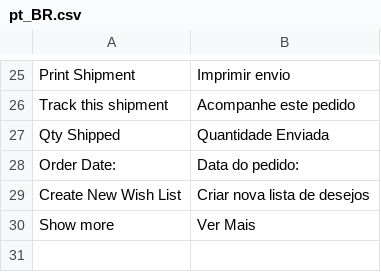
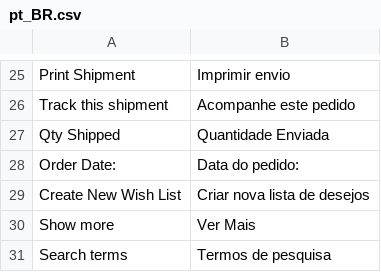
Before and after one commit to GDauer/magento2, a CSV file: app/design/frontend/digitalhub/theme-itatiaia-mobile/i18n/pt_BR.csv, drawn as a sheet; only a part is shown, gaps mark what is left out; the diff names each change by its address in the sheet, - before the commit and + after, or states it on an @@ line.

```diff
--- a/app/design/frontend/digitalhub/theme-itatiaia-mobile/i18n/pt_BR.csv
+++ b/app/design/frontend/digitalhub/theme-itatiaia-mobile/i18n/pt_BR.csv
+row 31: Search terms | Termos de pesquisa
```
Also changed, not shown: app/design/frontend/digitalhub/theme-itatiaia/i18n/pt_BR.csv, 28 other files.
